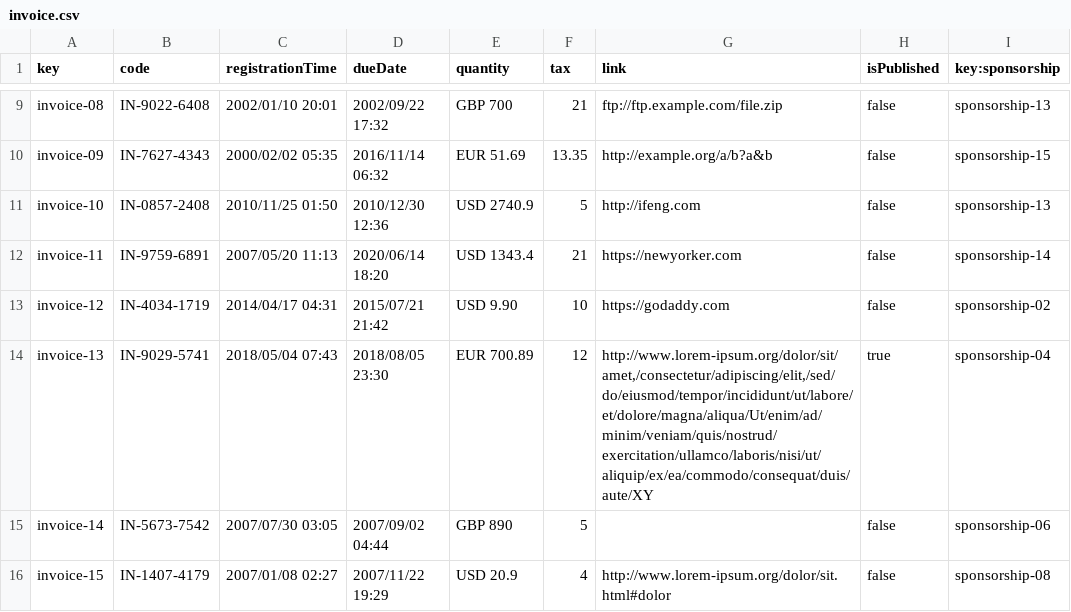
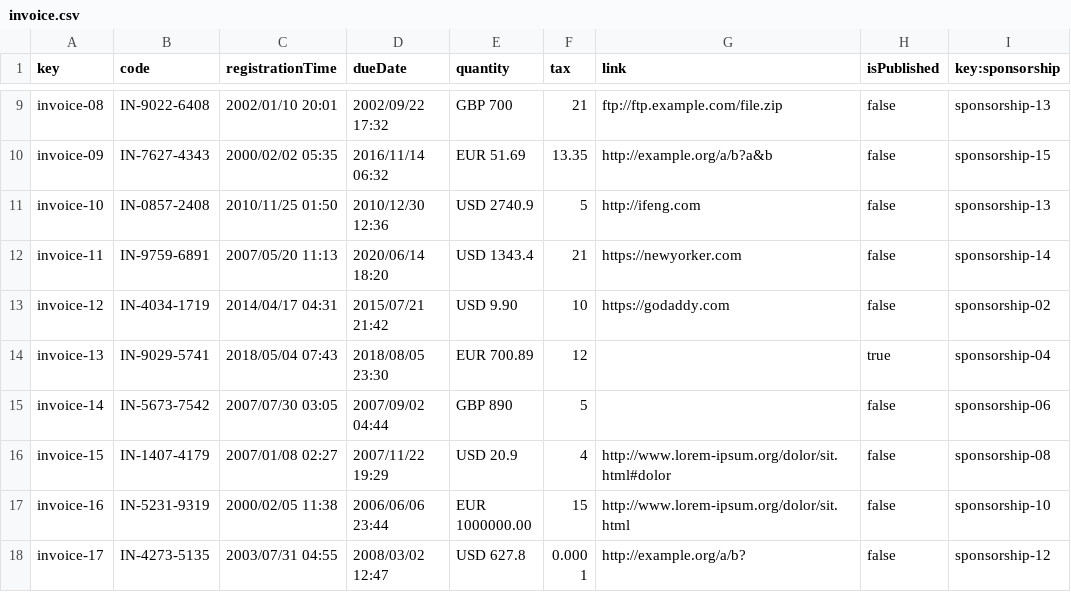
Before and after one commit to yesgarfue/Acme-SF-D04, a CSV file: src/main/webapp/WEB-INF/resources/sample-data/invoice.csv, drawn as a sheet; only a part is shown, gaps mark what is left out; the shorter side is filled out with more unchanged rows.

Commit message:
Update invoice.csv

```diff
--- a/src/main/webapp/WEB-INF/resources/sample-data/invoice.csv
+++ b/src/main/webapp/WEB-INF/resources/sample-data/invoice.csv
@@ -13,3 +13,3 @@ invoice-11,IN-9759-6891,2007/05/20 11:13,2020/06/14 18:20,USD 1343.4,21,https://
 invoice-12,IN-4034-1719,2014/04/17 04:31,2015/07/21 21:42,USD 9.90,10,https://godaddy.com,false,sponsorship-02
-invoice-13,IN-9029-5741,2018/05/04 07:43,2018/08/05 23:30,EUR 700.89,12,"http://www.lorem-ipsum.org/dolor/sit/amet,/consectetur/adipiscing/elit,/sed/do/eiusmod/tempor/incididunt/ut/labore/et/dolore/magna/aliqua/Ut/enim/ad/minim/veniam/quis/nostrud/exercitation/ullamco/laboris/nisi/ut/aliquip/ex/ea/commodo/consequat/duis/aute/XY",true,sponsorship-04
+invoice-13,IN-9029-5741,2018/05/04 07:43,2018/08/05 23:30,EUR 700.89,12,,true,sponsorship-04
 invoice-14,IN-5673-7542,2007/07/30 03:05,2007/09/02 04:44,GBP 890,5,,false,sponsorship-06
```
